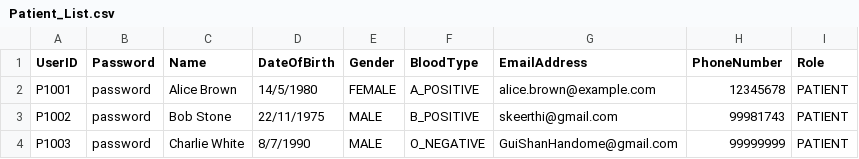
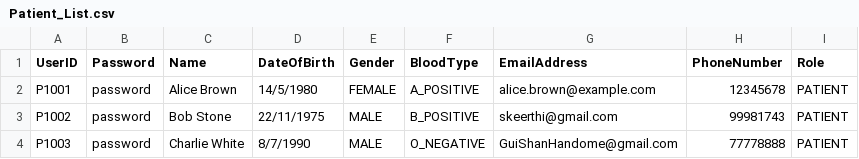
Before and after one commit to keerthivasan2002/SC2002, a CSV file: HMS/src/dependencies/Patient_List.csv, drawn as a sheet.

```diff
--- a/HMS/src/dependencies/Patient_List.csv
+++ b/HMS/src/dependencies/Patient_List.csv
@@ -3,2 +3,2 @@ P1001,password,Alice Brown,14/5/1980,FEMALE,A_POSITIVE,alice.brown@example.com,1
 P1002,password,Bob Stone,22/11/1975,MALE,B_POSITIVE,skeerthi@gmail.com,99981743,PATIENT
-P1003,password,Charlie White,8/7/1990,MALE,O_NEGATIVE,GuiShanHandome@gmail.com,99999999,PATIENT
+P1003,password,Charlie White,8/7/1990,MALE,O_NEGATIVE,GuiShanHandome@gmail.com,77778888,PATIENT
```
Also changed, not shown: out/production/HMS/dependencies/Patient_List.csv, 21 other files.
